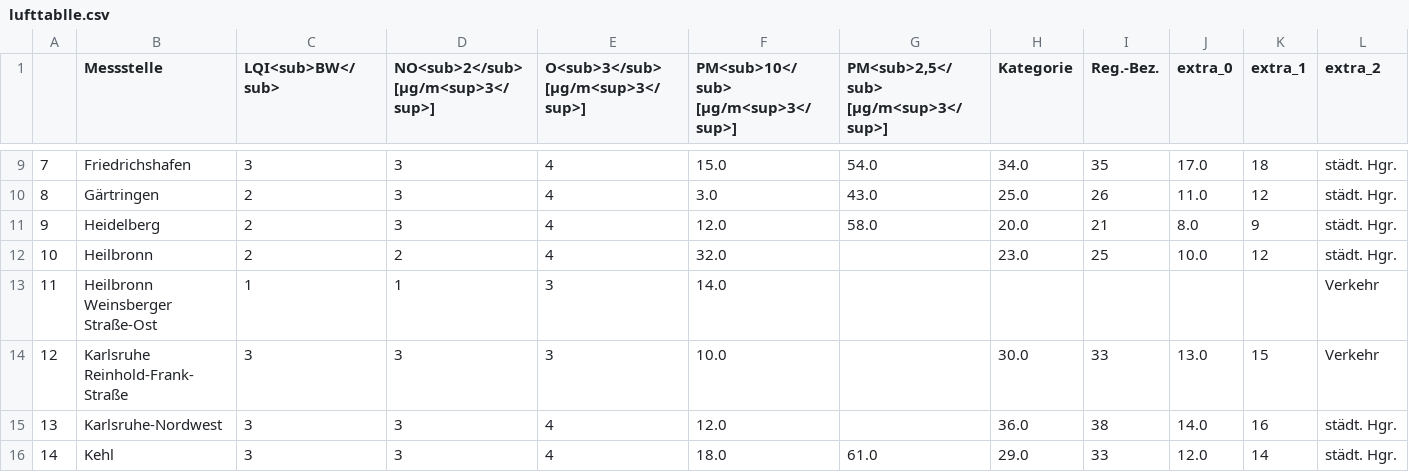
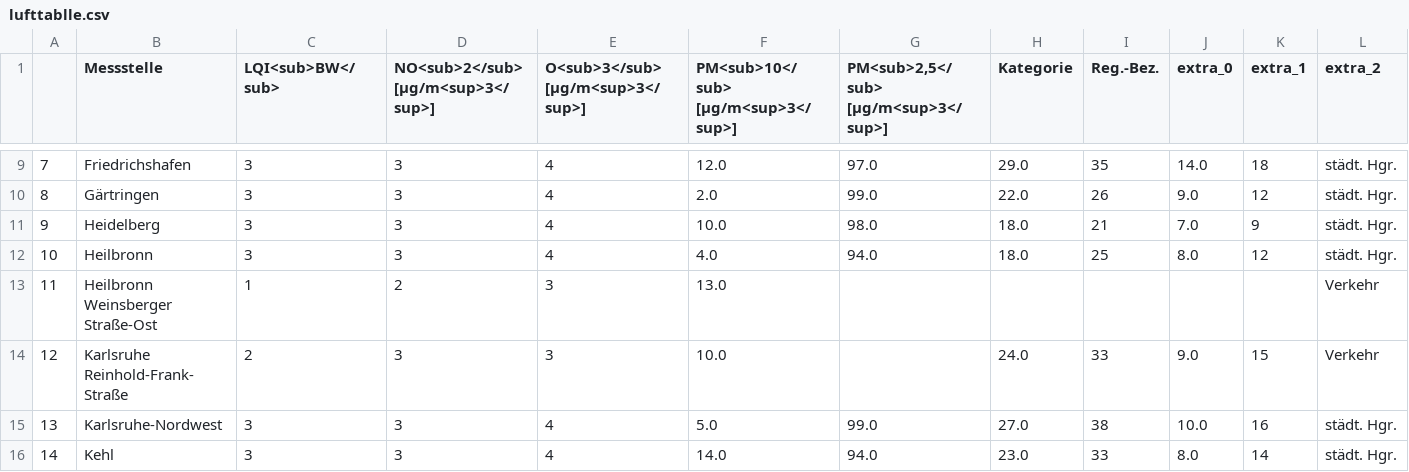
Before and after one commit to Sprossenboxer/feinstaub_bw, a CSV file: lufttablle.csv, drawn as a sheet; only a part is shown, gaps mark what is left out; the diff covers the shown part only; the diff names each change by its address in the sheet, - before the commit and + after, or states it on an @@ line.

```diff
--- a/lufttablle.csv
+++ b/lufttablle.csv
-F9: 15.0
+F9: 12.0
-G9: 54.0
+G9: 97.0
-H9 (Kategorie): 34.0
+H9 (Kategorie): 29.0
-J9 (extra_0): 17.0
+J9 (extra_0): 14.0
-C10:C12 (LQI<sub>BW</sub>): 2
+C10:C12 (LQI<sub>BW</sub>): 3
-F10: 3.0
+F10: 2.0
-G10: 43.0
+G10: 99.0
-H10 (Kategorie): 25.0
+H10 (Kategorie): 22.0
-J10 (extra_0): 11.0
+J10 (extra_0): 9.0
-F11: 12.0
+F11: 10.0
-G11: 58.0
+G11: 98.0
-H11 (Kategorie): 20.0
+H11 (Kategorie): 18.0
-J11 (extra_0): 8.0
+J11 (extra_0): 7.0
-D12: 2
+D12: 3
-F12: 32.0
+F12: 4.0
-G12: (empty)
+G12: 94.0
-H12 (Kategorie): 23.0
+H12 (Kategorie): 18.0
-J12 (extra_0): 10.0
+J12 (extra_0): 8.0
-D13: 1
+D13: 2
-F13: 14.0
+F13: 13.0
-C14 (LQI<sub>BW</sub>): 3
+C14 (LQI<sub>BW</sub>): 2
-H14 (Kategorie): 30.0
+H14 (Kategorie): 24.0
-J14 (extra_0): 13.0
+J14 (extra_0): 9.0
-F15: 12.0
+F15: 5.0
-G15: (empty)
+G15: 99.0
-H15 (Kategorie): 36.0
+H15 (Kategorie): 27.0
-J15 (extra_0): 14.0
+J15 (extra_0): 10.0
-F16: 18.0
+F16: 14.0
-G16: 61.0
+G16: 94.0
-H16 (Kategorie): 29.0
+H16 (Kategorie): 23.0
-J16 (extra_0): 12.0
+J16 (extra_0): 8.0
```
Also changed, not shown: 126 edited cells elsewhere in this file.
